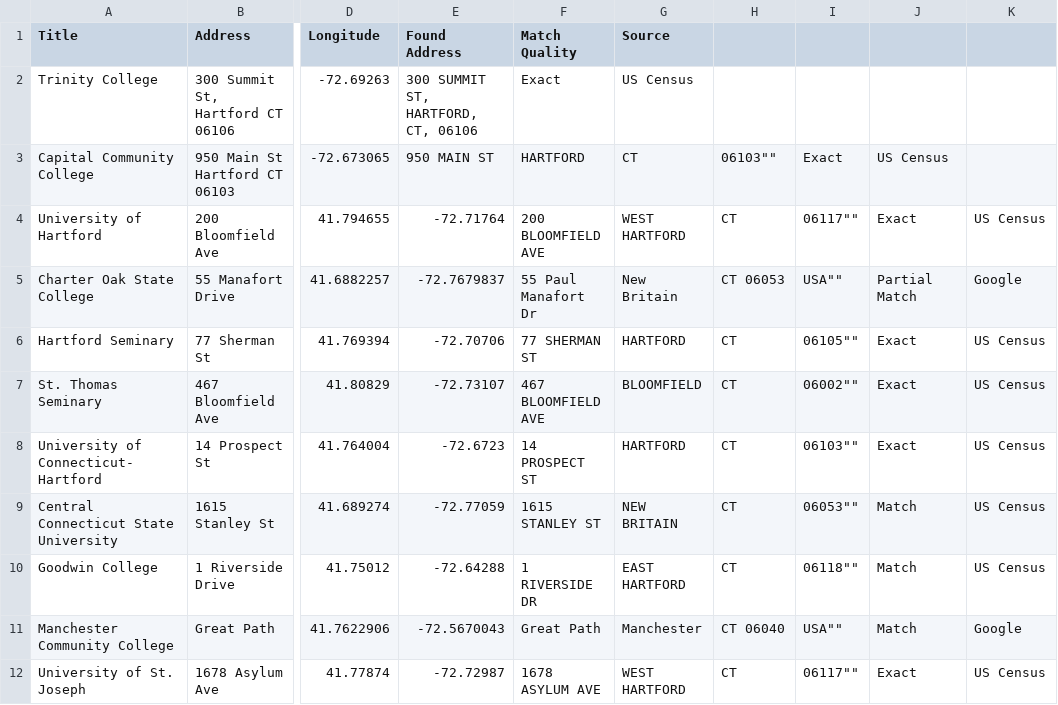
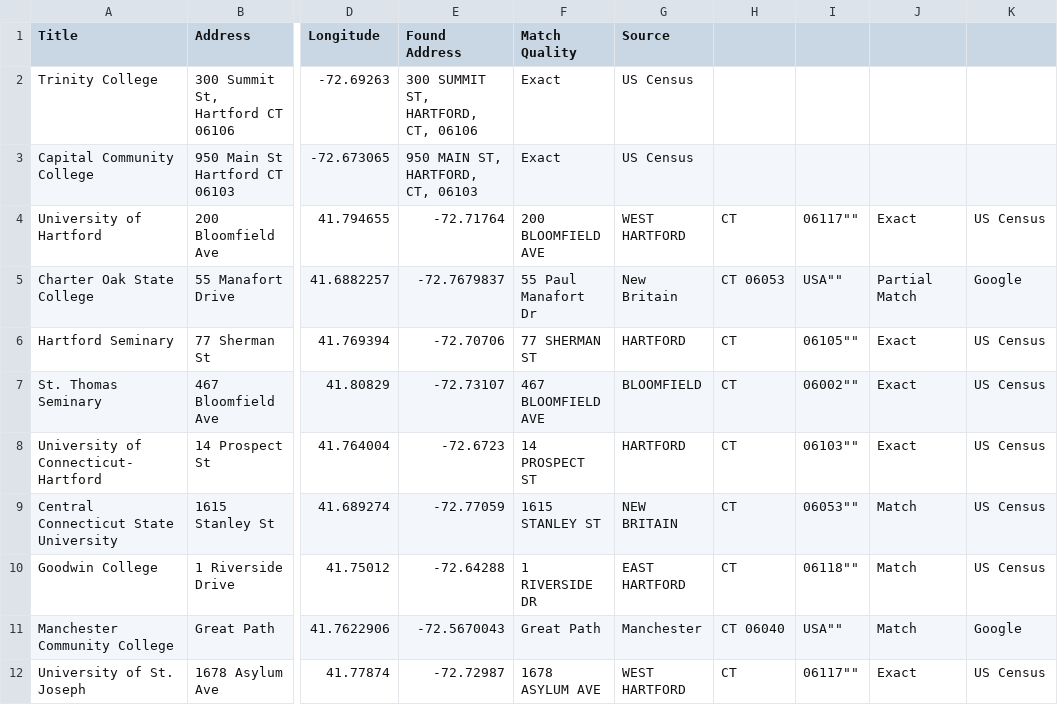
Before and after one commit to raulgm18/leaflet-map-simple, a CSV file: data.csv, drawn as a sheet; only a part is shown, gaps mark what is left out; the diff names each change by its address in the sheet, - before the commit and + after, or states it on an @@ line.

Commit message:
Update data.csv

```diff
--- a/data.csv
+++ b/data.csv
-E3 (Found Address): 950 MAIN ST
+E3 (Found Address): 950 MAIN ST, HARTFORD, CT, 06103
-F3 (Match Quality): HARTFORD
+F3 (Match Quality): Exact
-G3 (Source): CT
+G3 (Source): US Census
-H3: 06103""
+H3: (empty)
-I3: Exact
+I3: (empty)
-J3: US Census
+J3: (empty)
```
